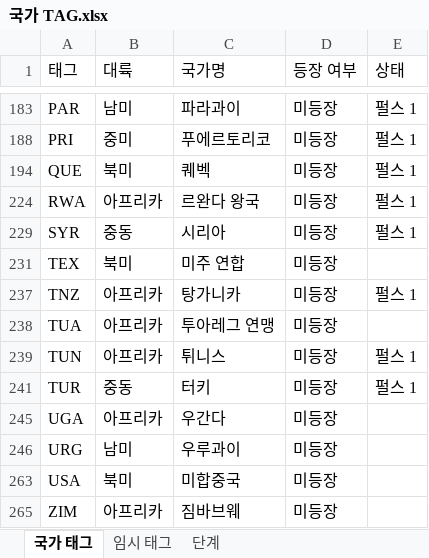
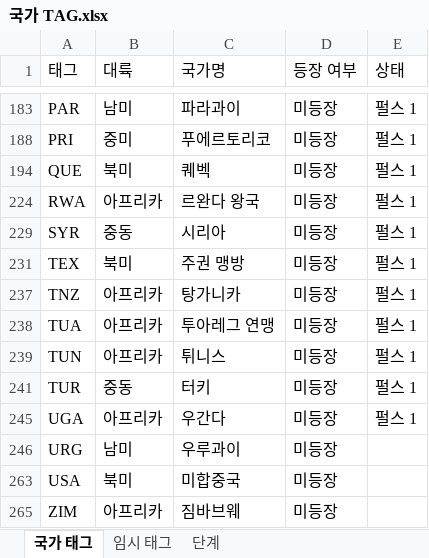
Before and after one commit to MADCAT416/megrez, an Excel workbook: 국가 TAG.xlsx, sheet 국가 태그, drawn as a sheet; only a part is shown, gaps mark what is left out; values as stored, in another font and other column widths than the file's, no borders; the diff names each change by its address in the sheet, - before the commit and + after, or states it on an @@ line.

```diff
--- a/국가 TAG.xlsx (sheet 국가 태그)
+++ b/국가 TAG.xlsx (sheet 국가 태그)
-C231 (국가명): 미주 연합
+C231 (국가명): 주권 맹방
-E231 (상태): (empty)
+E231 (상태): 펄스 1
-E238 (상태): (empty)
+E238 (상태): 펄스 1
-E245 (상태): (empty)
+E245 (상태): 펄스 1
```
Also changed, not shown: 42 other files.
